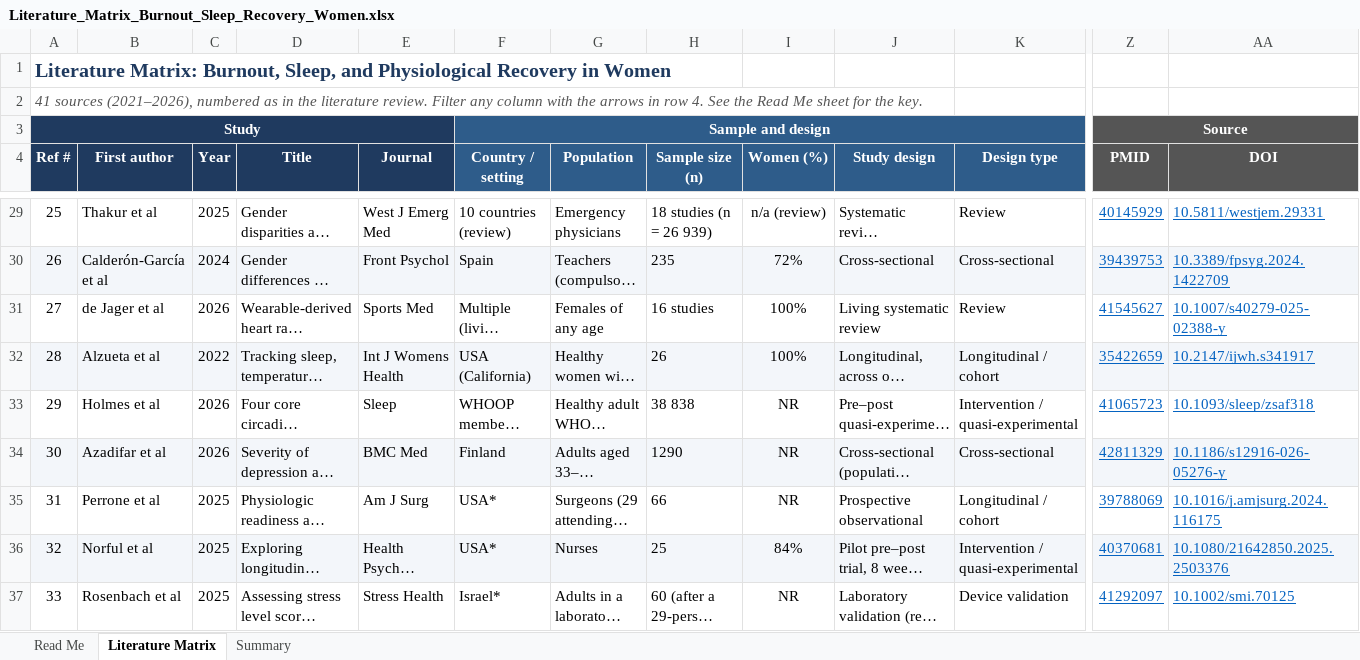
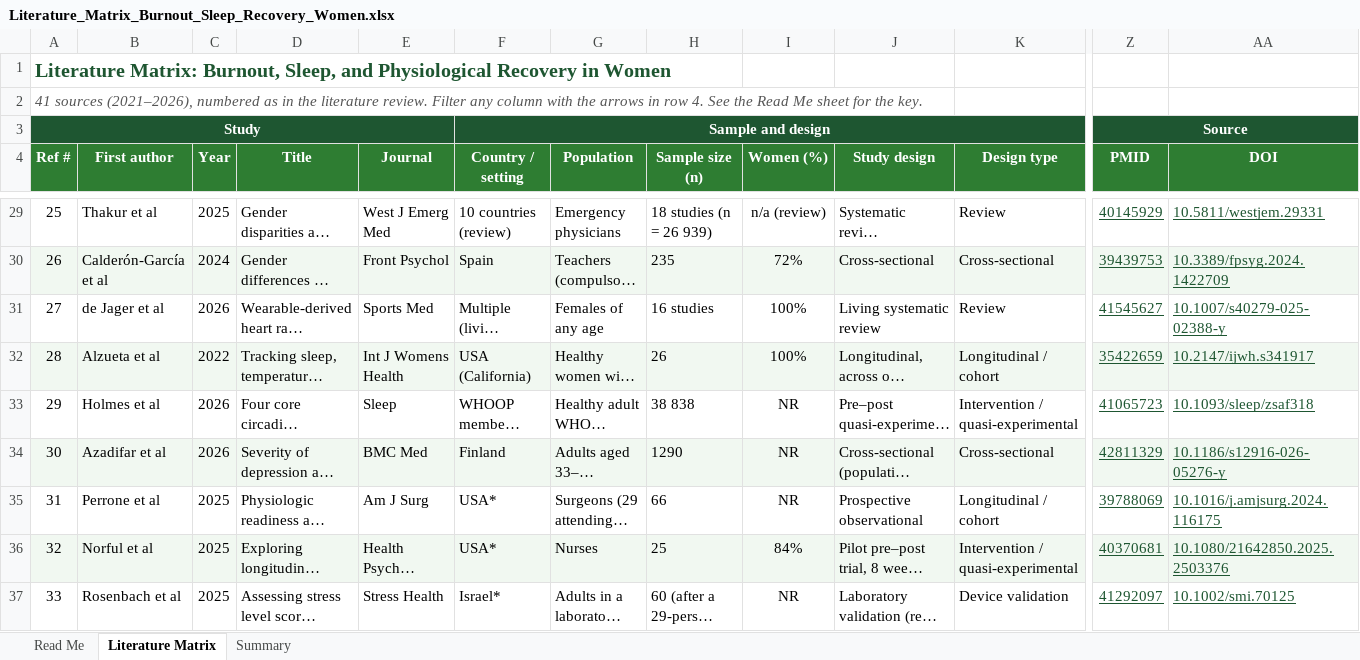
Before and after one commit to adebowa96/Research, an Excel workbook: downloads/Literature_Matrix_Burnout_Sleep_Recovery_Women.xlsx, sheet Literature Matrix, drawn as a sheet; only a part is shown, gaps mark what is left out; long unchanged cells end in …; values as stored, in another font and other column widths than the file's, no borders; charts and pictures and conditional formats not drawn; the diff covers the shown part only; the diff names each change by its address in the sheet, - before the commit and + after, or states it on an @@ line.

```diff
--- a/downloads/Literature_Matrix_Burnout_Sleep_Recovery_Women.xlsx (sheet Literature Matrix)
+++ b/downloads/Literature_Matrix_Burnout_Sleep_Recovery_Women.xlsx (sheet Literature Matrix)
-A1 text colour: #1F3A5F
+A1 text colour: #1E5631
-A3:E3 fill: #1F3A5F
+A3:E3 fill: #1E5631
-F3:K3 fill: #2E5C8A
+F3:K3 fill: #1E5631
-Z3:AA3 fill: #555555
+Z3:AA3 fill: #1E5631
-A4:E4 fill: #1F3A5F
+A4:E4 fill: #2E7D32
-F4:K4 fill: #2E5C8A
+F4:K4 fill: #2E7D32
-Z4:AA4 fill: #555555
+Z4:AA4 fill: #2E7D32
-Z29:AA37 text colour: #0563C1
+Z29:AA37 text colour: #1E5631
```
Also changed, not shown: cell formats elsewhere in this sheet, sheet Summary, sheet Read Me.
